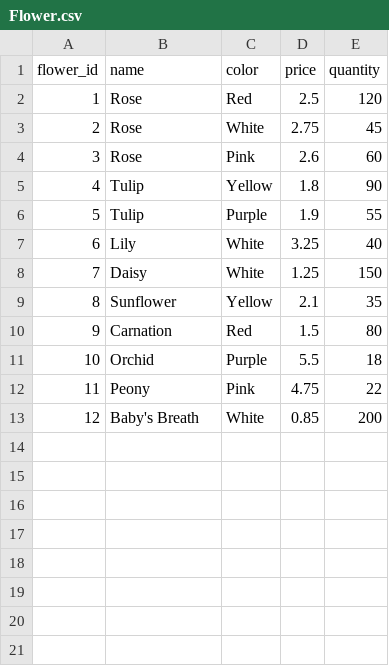
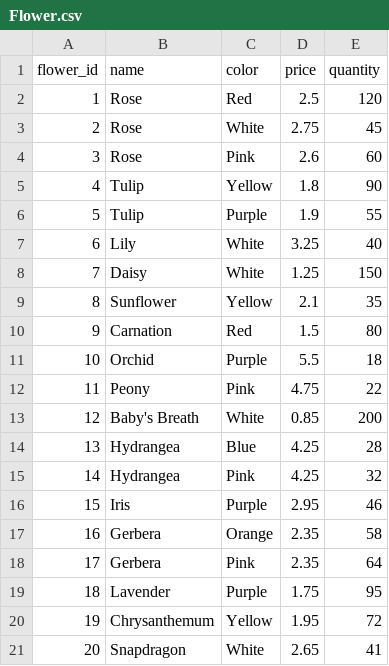
Before and after one commit to grfinch/IS6495-group-project, a CSV file: data/Flower.csv, drawn as a sheet.

```diff
--- a/data/Flower.csv
+++ b/data/Flower.csv
@@ -13 +13,9 @@ flower_id,name,color,price,quantity
 12,Baby's Breath,White,0.85,200
+13,Hydrangea,Blue,4.25,28
+14,Hydrangea,Pink,4.25,32
+15,Iris,Purple,2.95,46
+16,Gerbera,Orange,2.35,58
+17,Gerbera,Pink,2.35,64
+18,Lavender,Purple,1.75,95
+19,Chrysanthemum,Yellow,1.95,72
+20,Snapdragon,White,2.65,41
```
Also changed, not shown: data/Bouquets_With_Recipes.csv.
